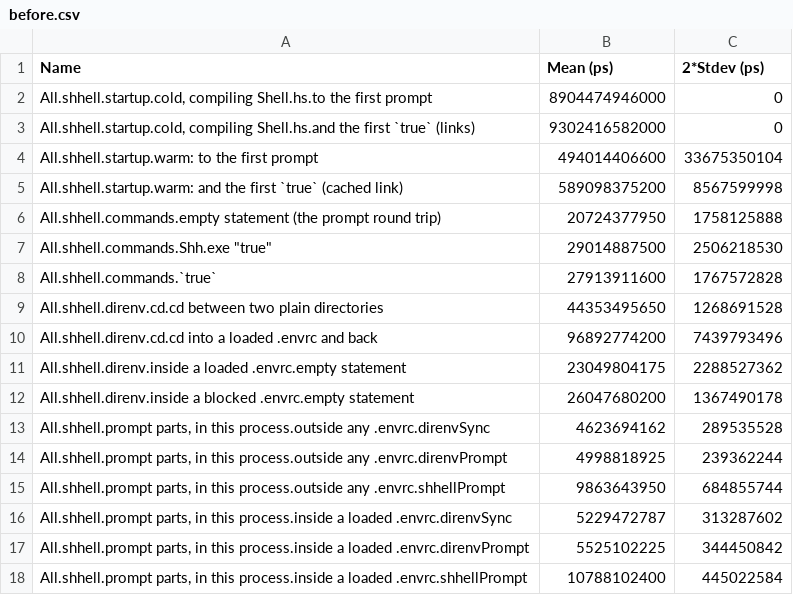
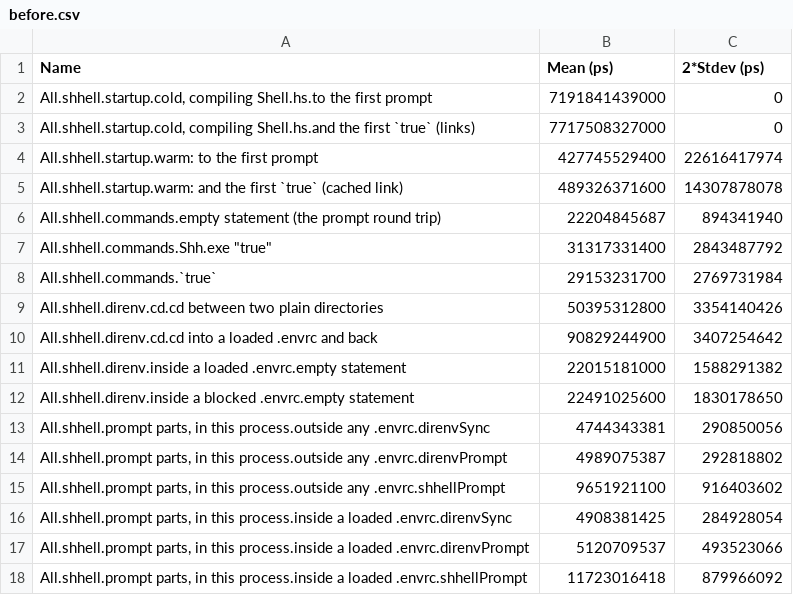
Before and after one commit to saygo-png/nixos, a CSV file: resources/saygo-utils/before.csv, drawn as a sheet.

Commit message:
new bench result
Signed-off-by: saygo-png <saygo.mail@proton.me>

```diff
--- a/resources/saygo-utils/before.csv
+++ b/resources/saygo-utils/before.csv
@@ -1,18 +1,18 @@
 Name,Mean (ps),2*Stdev (ps)
-"All.shhell.startup.cold, compiling Shell.hs.to the first prompt",8904474946000,0
-"All.shhell.startup.cold, compiling Shell.hs.and the first `true` (links)",9302416582000,0
-All.shhell.startup.warm: to the first prompt,494014406600,33675350104
-All.shhell.startup.warm: and the first `true` (cached link),589098375200,8567599998
-All.shhell.commands.empty statement (the prompt round trip),20724377950,1758125888
-"All.shhell.commands.Shh.exe ""true""",29014887500,2506218530
-All.shhell.commands.`true`,27913911600,1767572828
-All.shhell.direnv.cd.cd between two plain directories,44353495650,1268691528
-All.shhell.direnv.cd.cd into a loaded .envrc and back,96892774200,7439793496
-All.shhell.direnv.inside a loaded .envrc.empty statement,23049804175,2288527362
-All.shhell.direnv.inside a blocked .envrc.empty statement,26047680200,1367490178
-"All.shhell.prompt parts, in this process.outside any .envrc.direnvSync",4623694162,289535528
-"All.shhell.prompt parts, in this process.outside any .envrc.direnvPrompt",4998818925,239362244
-"All.shhell.prompt parts, in this process.outside any .envrc.shhellPrompt",9863643950,684855744
-"All.shhell.prompt parts, in this process.inside a loaded .envrc.direnvSync",5229472787,313287602
-"All.shhell.prompt parts, in this process.inside a loaded .envrc.direnvPrompt",5525102225,344450842
-"All.shhell.prompt parts, in this process.inside a loaded .envrc.shhellPrompt",10788102400,445022584
+"All.shhell.startup.cold, compiling Shell.hs.to the first prompt",7191841439000,0
+"All.shhell.startup.cold, compiling Shell.hs.and the first `true` (links)",7717508327000,0
+All.shhell.startup.warm: to the first prompt,427745529400,22616417974
+All.shhell.startup.warm: and the first `true` (cached link),489326371600,14307878078
+All.shhell.commands.empty statement (the prompt round trip),22204845687,894341940
+"All.shhell.commands.Shh.exe ""true""",31317331400,2843487792
+All.shhell.commands.`true`,29153231700,2769731984
+All.shhell.direnv.cd.cd between two plain directories,50395312800,3354140426
+All.shhell.direnv.cd.cd into a loaded .envrc and back,90829244900,3407254642
+All.shhell.direnv.inside a loaded .envrc.empty statement,22015181000,1588291382
+All.shhell.direnv.inside a blocked .envrc.empty statement,22491025600,1830178650
+"All.shhell.prompt parts, in this process.outside any .envrc.direnvSync",4744343381,290850056
+"All.shhell.prompt parts, in this process.outside any .envrc.direnvPrompt",4989075387,292818802
+"All.shhell.prompt parts, in this process.outside any .envrc.shhellPrompt",9651921100,916403602
+"All.shhell.prompt parts, in this process.inside a loaded .envrc.direnvSync",4908381425,284928054
+"All.shhell.prompt parts, in this process.inside a loaded .envrc.direnvPrompt",5120709537,493523066
+"All.shhell.prompt parts, in this process.inside a loaded .envrc.shhellPrompt",11723016418,879966092
```
